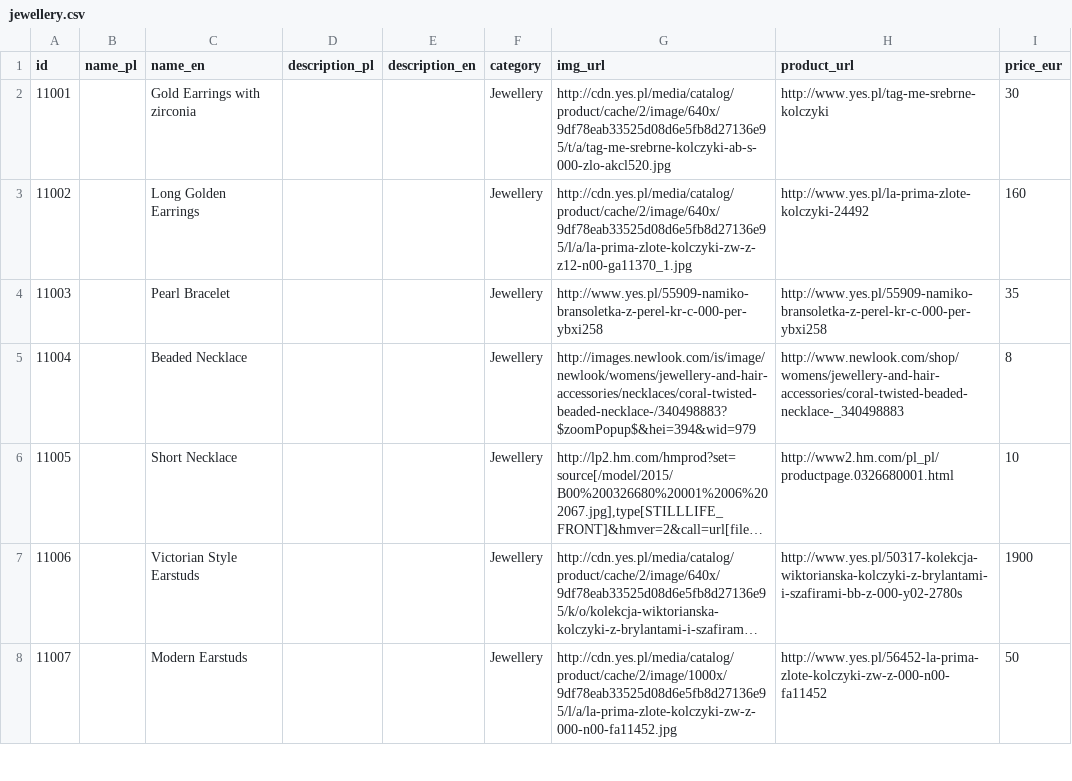
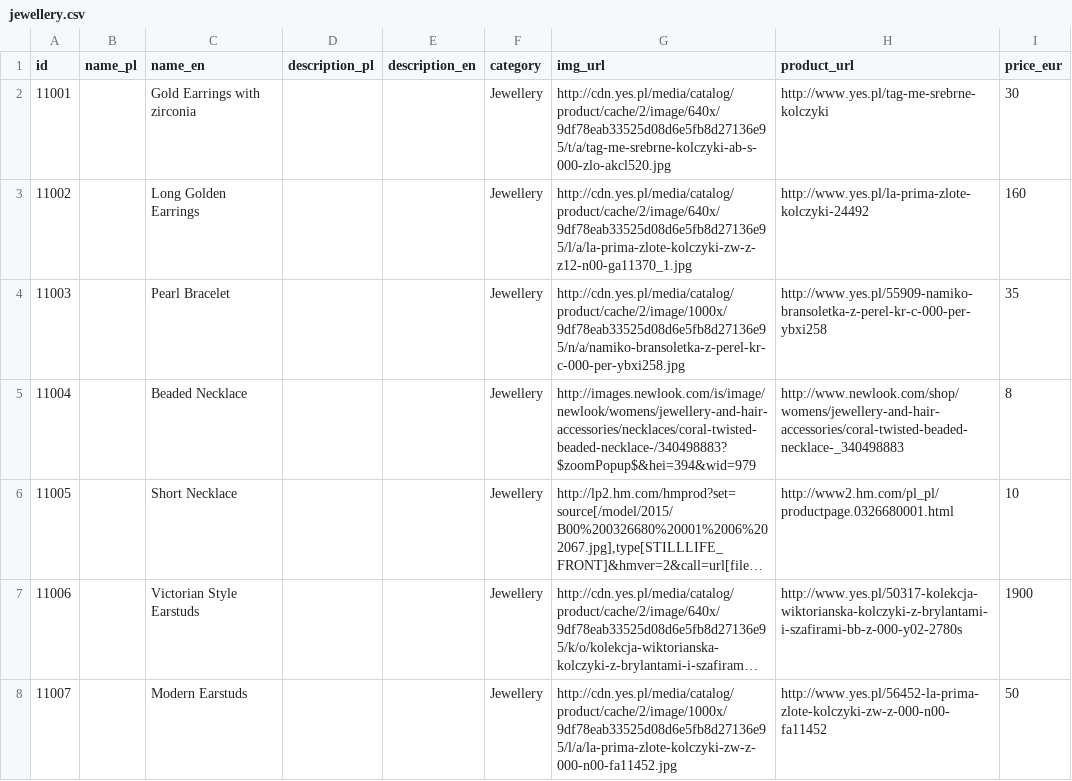
Before and after one commit to sprzedwojski/social-commerce-spring, a CSV file: res/products/jewellery.csv, drawn as a sheet; only a part is shown; long unchanged cells end in ….

```diff
--- a/res/products/jewellery.csv
+++ b/res/products/jewellery.csv
@@ -3,3 +3,3 @@ id,name_pl,name_en,description_pl,description_en,category,img_url,product_url,pr
 11002,,Long Golden Earrings,,,Jewellery,http://cdn.yes.pl/media/catalog/product/cache/2/image/640x/9df78eab33525d08d6e5fb8d27136e95/l/a/la-prima-zlote-kolczyki-zw-z-z12-n00-ga11370_1.jpg,http://www.yes.pl/la-prima-zlote-kolczyki-24492,160
-11003,,Pearl Bracelet,,,Jewellery,http://www.yes.pl/55909-namiko-bransoletka-z-perel-kr-c-000-per-ybxi258,http://www.yes.pl/55909-namiko-bransoletka-z-perel-kr-c-000-per-ybxi258,35
+11003,,Pearl Bracelet,,,Jewellery,http://cdn.yes.pl/media/catalog/product/cache/2/image/1000x/9df78eab33525d08d6e5fb8d27136e95/n/a/namiko-bransoletka-z-perel-kr-c-000-per-ybxi258.jpg,http://www.yes.pl/55909-namiko-bransoletka-z-perel-kr-c-000-per-ybxi258,35
 11004,,Beaded Necklace,,,Jewellery,http://images.newlook.com/is/image/newlook/womens/jewellery-and-hair-accessories/necklaces/coral-twisted-beaded-necklace-/340498883?$zoomPopup$&hei=394&wid=979,http://www.newlook.com/shop/womens/jewellery-and-hair-accessories/coral-twisted-beaded-necklace-_340498883,8
```
Also changed, not shown: 3 other files.
